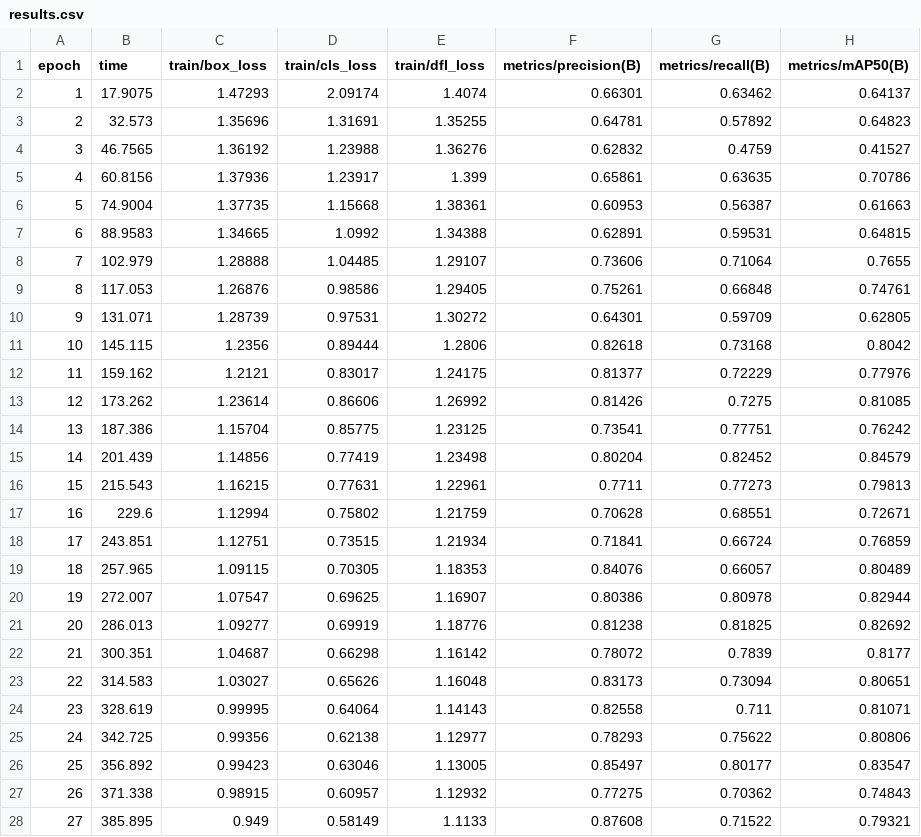
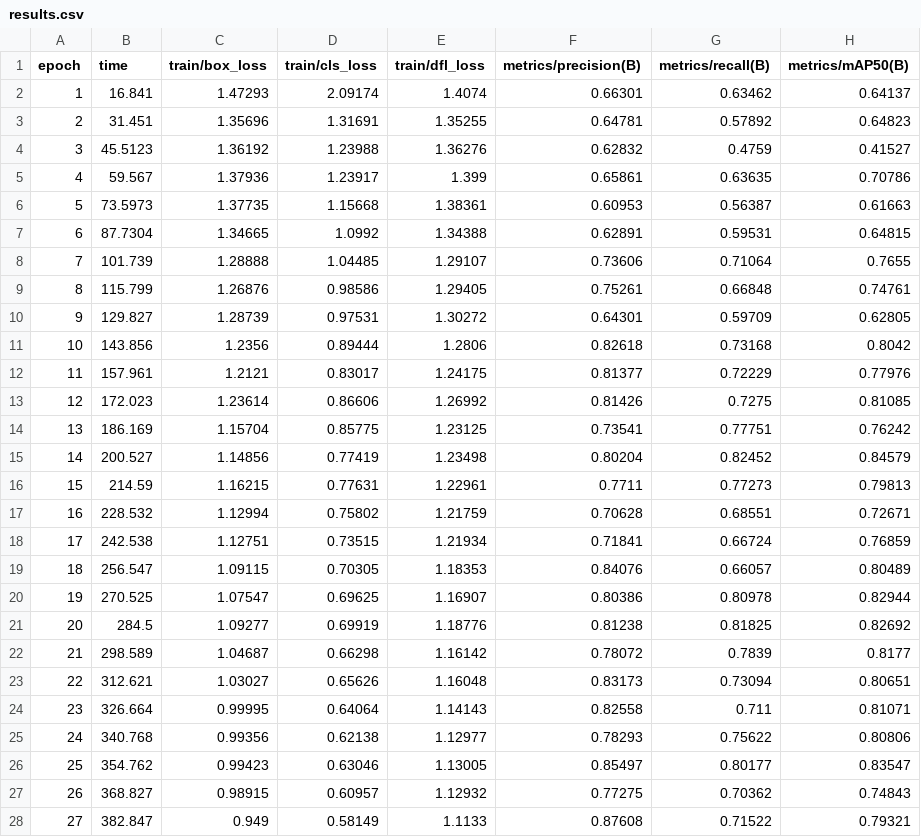
Before and after one commit to vellaadin/ARI3219_ADV_CV_GROUP, a CSV file: MODELS_FINAL/yolov5su_adinvella_final/runs/detect/train/results.csv, drawn as a sheet; only a part is shown; the diff covers the shown part only; the diff names each change by its address in the sheet, - before the commit and + after, or states it on an @@ line.

Commit message:
final clean up yolov5

```diff
--- a/MODELS_FINAL/yolov5su_adinvella_final/runs/detect/train/results.csv
+++ b/MODELS_FINAL/yolov5su_adinvella_final/runs/detect/train/results.csv
-B2 (time): 17.9075
+B2 (time): 16.841
-B3 (time): 32.573
+B3 (time): 31.451
-B4 (time): 46.7565
+B4 (time): 45.5123
-B5 (time): 60.8156
+B5 (time): 59.567
-B6 (time): 74.9004
+B6 (time): 73.5973
-B7 (time): 88.9583
+B7 (time): 87.7304
-B8 (time): 102.979
+B8 (time): 101.739
-B9 (time): 117.053
+B9 (time): 115.799
-B10 (time): 131.071
+B10 (time): 129.827
-B11 (time): 145.115
+B11 (time): 143.856
-B12 (time): 159.162
+B12 (time): 157.961
-B13 (time): 173.262
+B13 (time): 172.023
-B14 (time): 187.386
+B14 (time): 186.169
-B15 (time): 201.439
+B15 (time): 200.527
-B16 (time): 215.543
+B16 (time): 214.59
-B17 (time): 229.6
+B17 (time): 228.532
-B18 (time): 243.851
+B18 (time): 242.538
-B19 (time): 257.965
+B19 (time): 256.547
-B20 (time): 272.007
+B20 (time): 270.525
-B21 (time): 286.013
+B21 (time): 284.5
-B22 (time): 300.351
+B22 (time): 298.589
-B23 (time): 314.583
+B23 (time): 312.621
-B24 (time): 328.619
+B24 (time): 326.664
-B25 (time): 342.725
+B25 (time): 340.768
-B26 (time): 356.892
+B26 (time): 354.762
-B27 (time): 371.338
+B27 (time): 368.827
-B28 (time): 385.895
+B28 (time): 382.847
```
Also changed, not shown: 23 edited cells elsewhere in this file, 3 other files.
